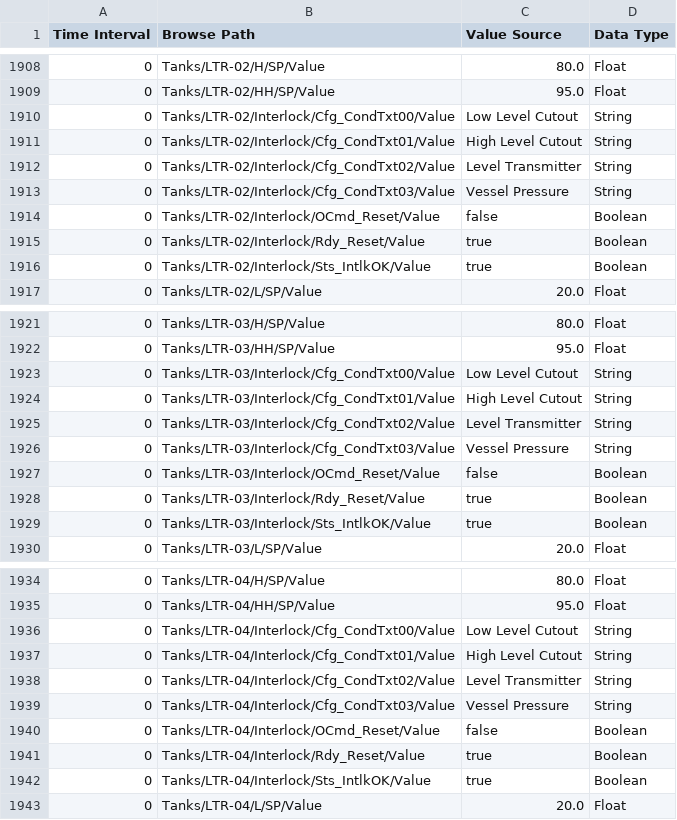
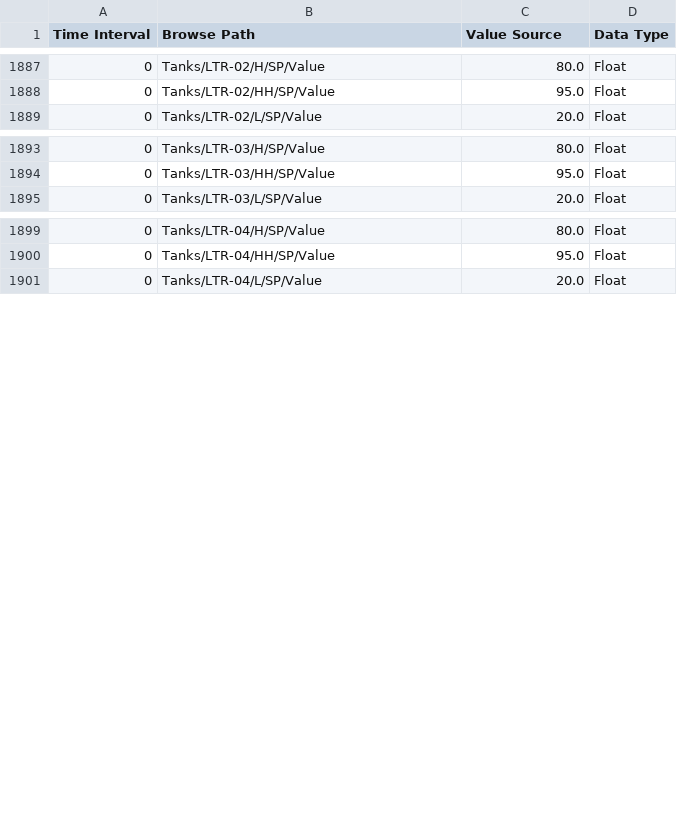
Before and after one commit to AlbinoBigFoot/Boars-Head, a CSV file: sim/bh-plant-sim.csv, drawn as a sheet; only a part is shown, gaps mark what is left out; the diff covers the shown part only.

Commit message:
feat(260731-5un): Tank UDT trim + RCP1 OPC tags

```diff
--- a/sim/bh-plant-sim.csv
+++ b/sim/bh-plant-sim.csv
@@ -1909,9 +1888,2 @@ Time Interval, Browse Path, Value Source, Data Type
 "0","Tanks/LTR-02/HH/SP/Value","95.0","Float"
-"0","Tanks/LTR-02/Interlock/Cfg_CondTxt00/Value","Low Level Cutout","String"
-"0","Tanks/LTR-02/Interlock/Cfg_CondTxt01/Value","High Level Cutout","String"
-"0","Tanks/LTR-02/Interlock/Cfg_CondTxt02/Value","Level Transmitter","String"
-"0","Tanks/LTR-02/Interlock/Cfg_CondTxt03/Value","Vessel Pressure","String"
-"0","Tanks/LTR-02/Interlock/OCmd_Reset/Value","false","Boolean"
-"0","Tanks/LTR-02/Interlock/Rdy_Reset/Value","true","Boolean"
-"0","Tanks/LTR-02/Interlock/Sts_IntlkOK/Value","true","Boolean"
 "0","Tanks/LTR-02/L/SP/Value","20.0","Float"
@@ -1922,9 +1894,2 @@ Time Interval, Browse Path, Value Source, Data Type
 "0","Tanks/LTR-03/HH/SP/Value","95.0","Float"
-"0","Tanks/LTR-03/Interlock/Cfg_CondTxt00/Value","Low Level Cutout","String"
-"0","Tanks/LTR-03/Interlock/Cfg_CondTxt01/Value","High Level Cutout","String"
-"0","Tanks/LTR-03/Interlock/Cfg_CondTxt02/Value","Level Transmitter","String"
-"0","Tanks/LTR-03/Interlock/Cfg_CondTxt03/Value","Vessel Pressure","String"
-"0","Tanks/LTR-03/Interlock/OCmd_Reset/Value","false","Boolean"
-"0","Tanks/LTR-03/Interlock/Rdy_Reset/Value","true","Boolean"
-"0","Tanks/LTR-03/Interlock/Sts_IntlkOK/Value","true","Boolean"
 "0","Tanks/LTR-03/L/SP/Value","20.0","Float"
@@ -1935,9 +1900,2 @@ Time Interval, Browse Path, Value Source, Data Type
 "0","Tanks/LTR-04/HH/SP/Value","95.0","Float"
-"0","Tanks/LTR-04/Interlock/Cfg_CondTxt00/Value","Low Level Cutout","String"
-"0","Tanks/LTR-04/Interlock/Cfg_CondTxt01/Value","High Level Cutout","String"
-"0","Tanks/LTR-04/Interlock/Cfg_CondTxt02/Value","Level Transmitter","String"
-"0","Tanks/LTR-04/Interlock/Cfg_CondTxt03/Value","Vessel Pressure","String"
-"0","Tanks/LTR-04/Interlock/OCmd_Reset/Value","false","Boolean"
-"0","Tanks/LTR-04/Interlock/Rdy_Reset/Value","true","Boolean"
-"0","Tanks/LTR-04/Interlock/Sts_IntlkOK/Value","true","Boolean"
 "0","Tanks/LTR-04/L/SP/Value","20.0","Float"
```
Also changed, not shown: 28 removed rows elsewhere in this file, 10 other files.
